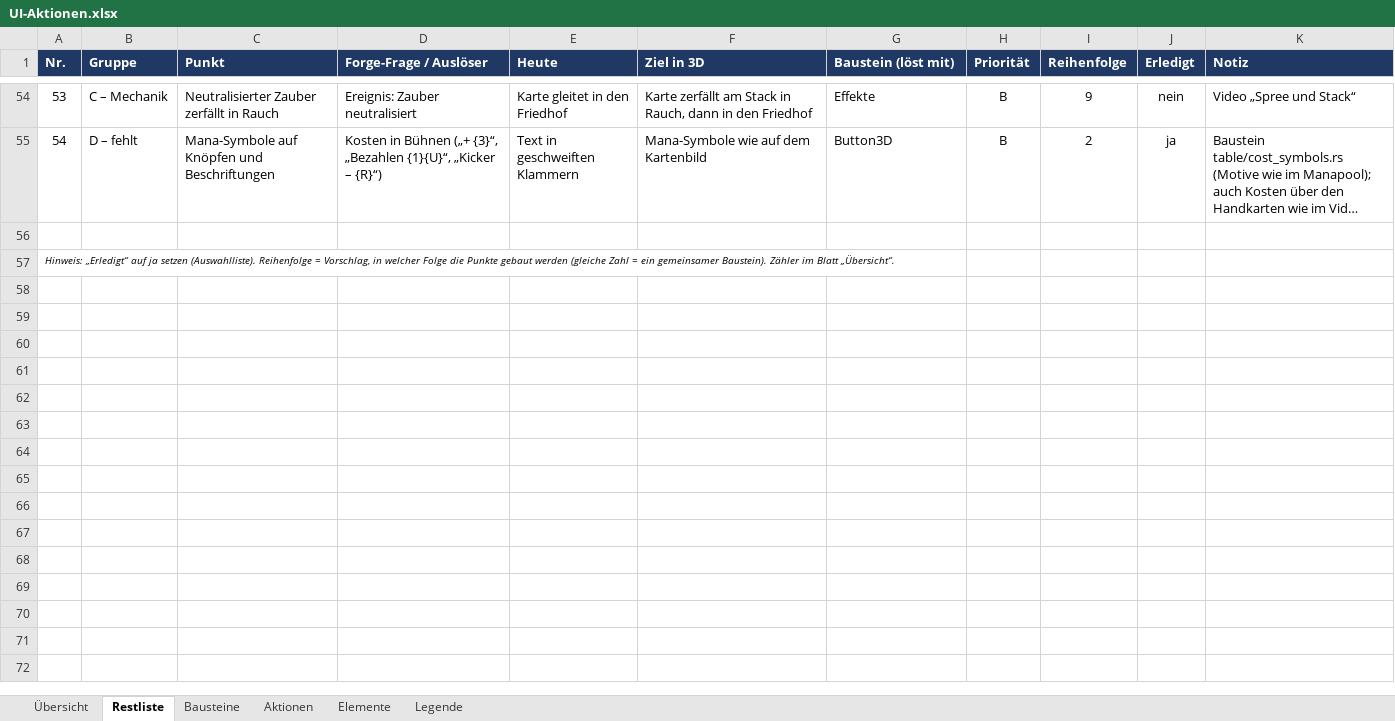
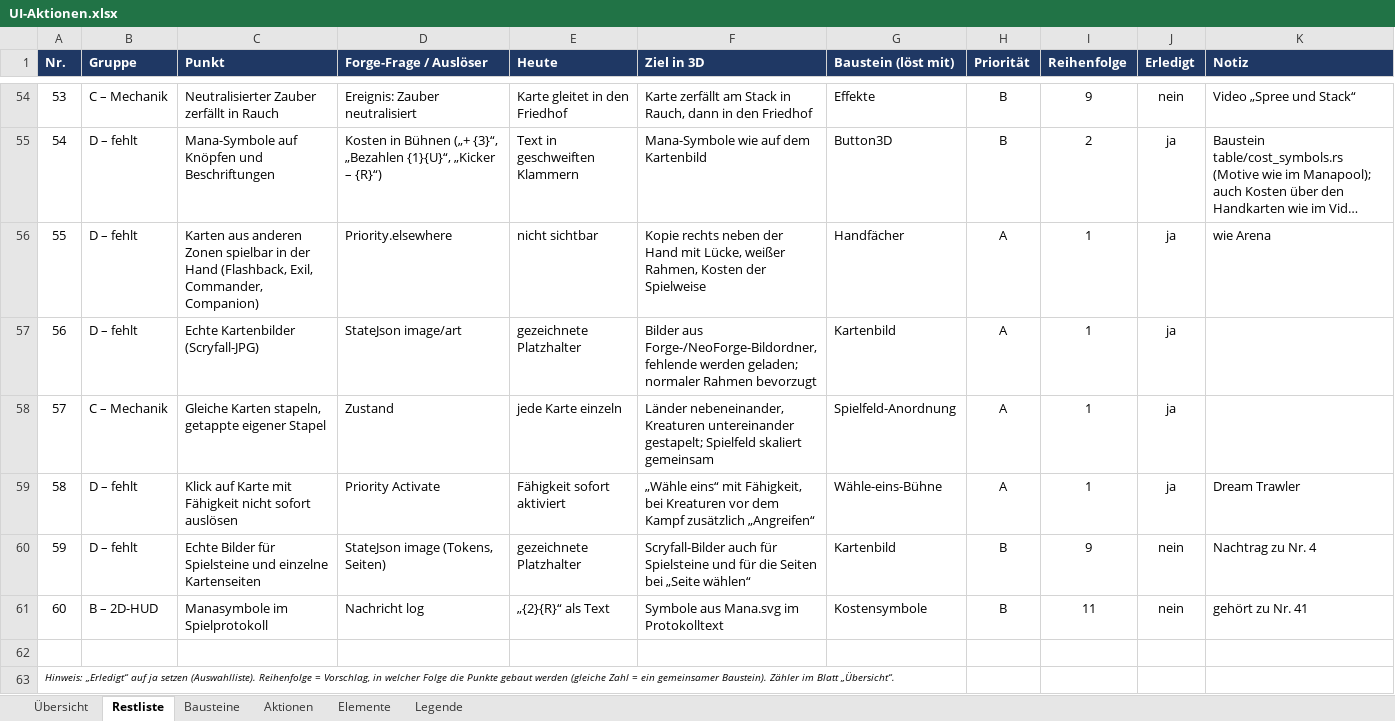
Before and after one commit to wowseer/MTG_Clash_Client, an Excel workbook: docs/UI-Aktionen.xlsx, sheet Restliste, drawn as a sheet; only a part is shown, gaps mark what is left out; long unchanged cells end in …; values as stored, in another font and other column widths than the file's, no borders; conditional formats not drawn; the diff names each change by its address in the sheet, - before the commit and + after, or states it on an @@ line.

```diff
--- a/docs/UI-Aktionen.xlsx (sheet Restliste)
+++ b/docs/UI-Aktionen.xlsx (sheet Restliste)
+row 56: 55 | D – fehlt | Karten aus anderen Zonen spielbar in der Hand (Flashback, Exil, Commander, Companion) | Priority.elsewhere | nicht sichtbar | Kopie rechts neben der Hand mit Lücke, weißer Rahmen, Kosten der Spielweise | Handfächer | A | 1 | ja | wie Arena
+row 57: 56 | D – fehlt | Echte Kartenbilder (Scryfall-JPG) | StateJson image/art | gezeichnete Platzhalter | Bilder aus Forge-/NeoForge-Bildordner, fehlende werden geladen; normaler Rahmen bevorzugt | Kartenbild | A | 1 | ja
+row 58: 57 | C – Mechanik | Gleiche Karten stapeln, getappte eigener Stapel | Zustand | jede Karte einzeln | Länder nebeneinander, Kreaturen untereinander gestapelt; Spielfeld skaliert gemeinsam | Spielfeld-Anordnung | A | 1 | ja
+row 59: 58 | D – fehlt | Klick auf Karte mit Fähigkeit nicht sofort auslösen | Priority Activate | Fähigkeit sofort aktiviert | „Wähle eins“ mit Fähigkeit, bei Kreaturen vor dem Kampf zusätzlich „Angreifen“ | Wähle-eins-Bühne | A | 1 | ja | Dream Trawler
+row 60: 59 | D – fehlt | Echte Bilder für Spielsteine und einzelne Kartenseiten | StateJson image (Tokens, Seiten) | gezeichnete Platzhalter | Scryfall-Bilder auch für Spielsteine und für die Seiten bei „Seite wählen“ | Kartenbild | B | 9 | nein | Nachtrag zu Nr. 4
+row 61: 60 | B – 2D-HUD | Manasymbole im Spielprotokoll | Nachricht log | „{2}{R}“ als Text | Symbole aus Mana.svg im Protokolltext | Kostensymbole | B | 11 | nein | gehört zu Nr. 41
```
Also changed, not shown: sheet Übersicht.
